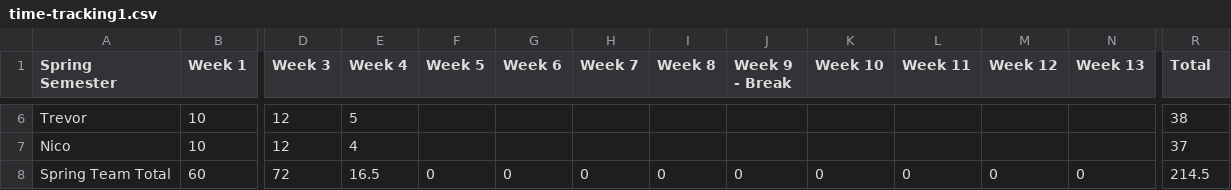
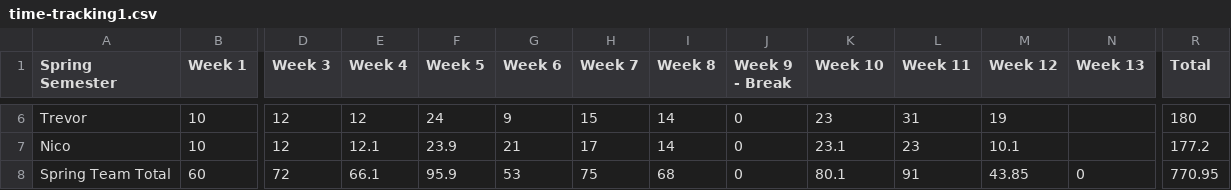
Before and after one commit to cac9809/trailblazers.github.io, a CSV file: data/time-tracking1.csv, drawn as a sheet; only a part is shown, gaps mark what is left out; the diff covers the shown part only; the diff names each change by its address in the sheet, - before the commit and + after, or states it on an @@ line.

```diff
--- a/data/time-tracking1.csv
+++ b/data/time-tracking1.csv
-E6 (Week 4): 5
+E6 (Week 4): 12
-F6 (Week 5): (empty)
+F6 (Week 5): 24
-G6 (Week 6): (empty)
+G6 (Week 6): 9
-H6 (Week 7): (empty)
+H6 (Week 7): 15
-I6:I7 (Week 8): (empty)
+I6:I7 (Week 8): 14
-J6:J7 (Week 9 - Break): (empty)
+J6:J7 (Week 9 - Break): 0
-K6 (Week 10): (empty)
+K6 (Week 10): 23
-L6 (Week 11): (empty)
+L6 (Week 11): 31
-M6 (Week 12): (empty)
+M6 (Week 12): 19
-R6 (Total): 38
+R6 (Total): 180
-E7 (Week 4): 4
+E7 (Week 4): 12.1
-F7 (Week 5): (empty)
+F7 (Week 5): 23.9
-G7 (Week 6): (empty)
+G7 (Week 6): 21
-H7 (Week 7): (empty)
+H7 (Week 7): 17
-K7 (Week 10): (empty)
+K7 (Week 10): 23.1
-L7 (Week 11): (empty)
+L7 (Week 11): 23
-M7 (Week 12): (empty)
+M7 (Week 12): 10.1
-R7 (Total): 37
+R7 (Total): 177.2
-E8 (Week 4): 16.5
+E8 (Week 4): 66.1
-F8 (Week 5): 0
+F8 (Week 5): 95.9
-G8 (Week 6): 0
+G8 (Week 6): 53
-H8 (Week 7): 0
+H8 (Week 7): 75
-I8 (Week 8): 0
+I8 (Week 8): 68
-K8 (Week 10): 0
+K8 (Week 10): 80.1
-L8 (Week 11): 0
+L8 (Week 11): 91
-M8 (Week 12): 0
+M8 (Week 12): 43.85
-R8 (Total): 214.5
+R8 (Total): 770.95
```
Also changed, not shown: 39 edited cells elsewhere in this file, 21 other files.
